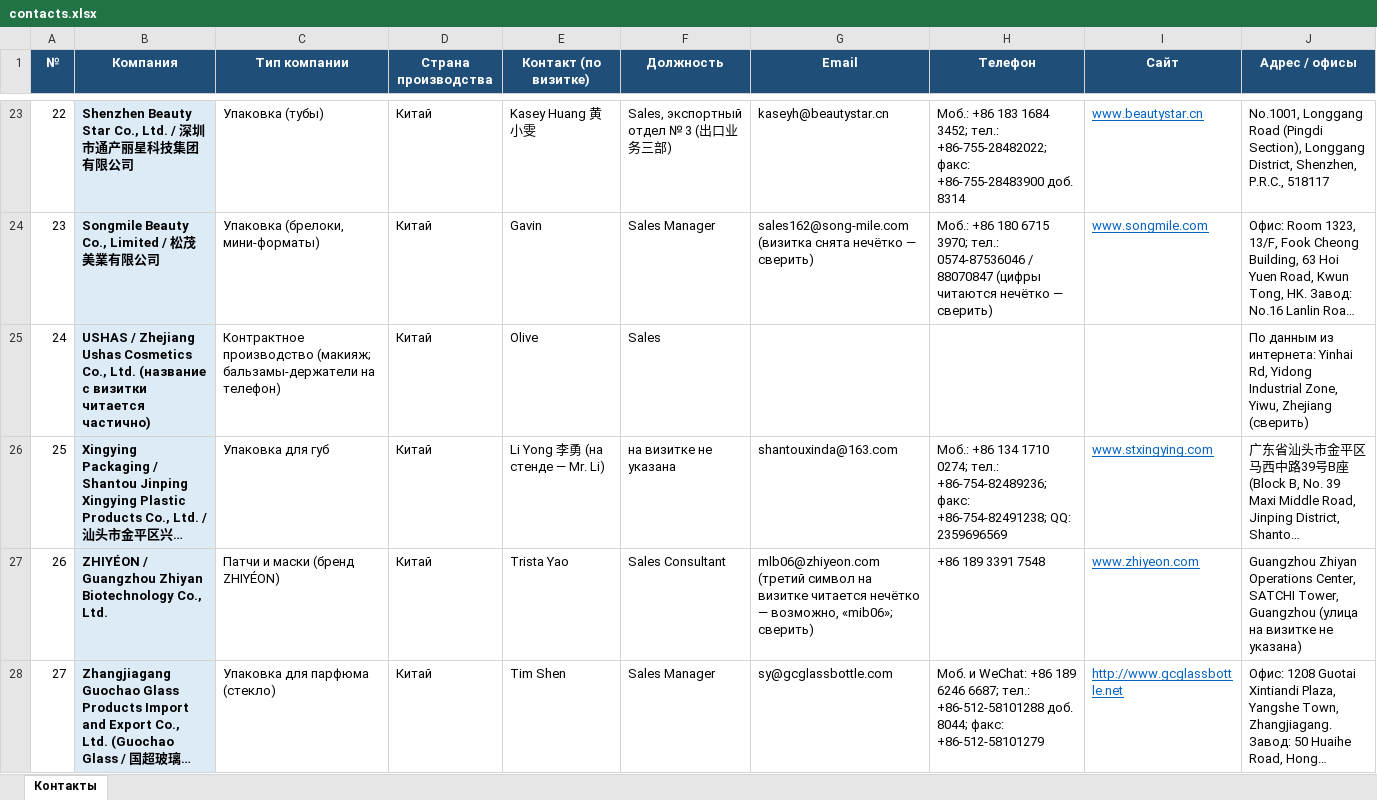
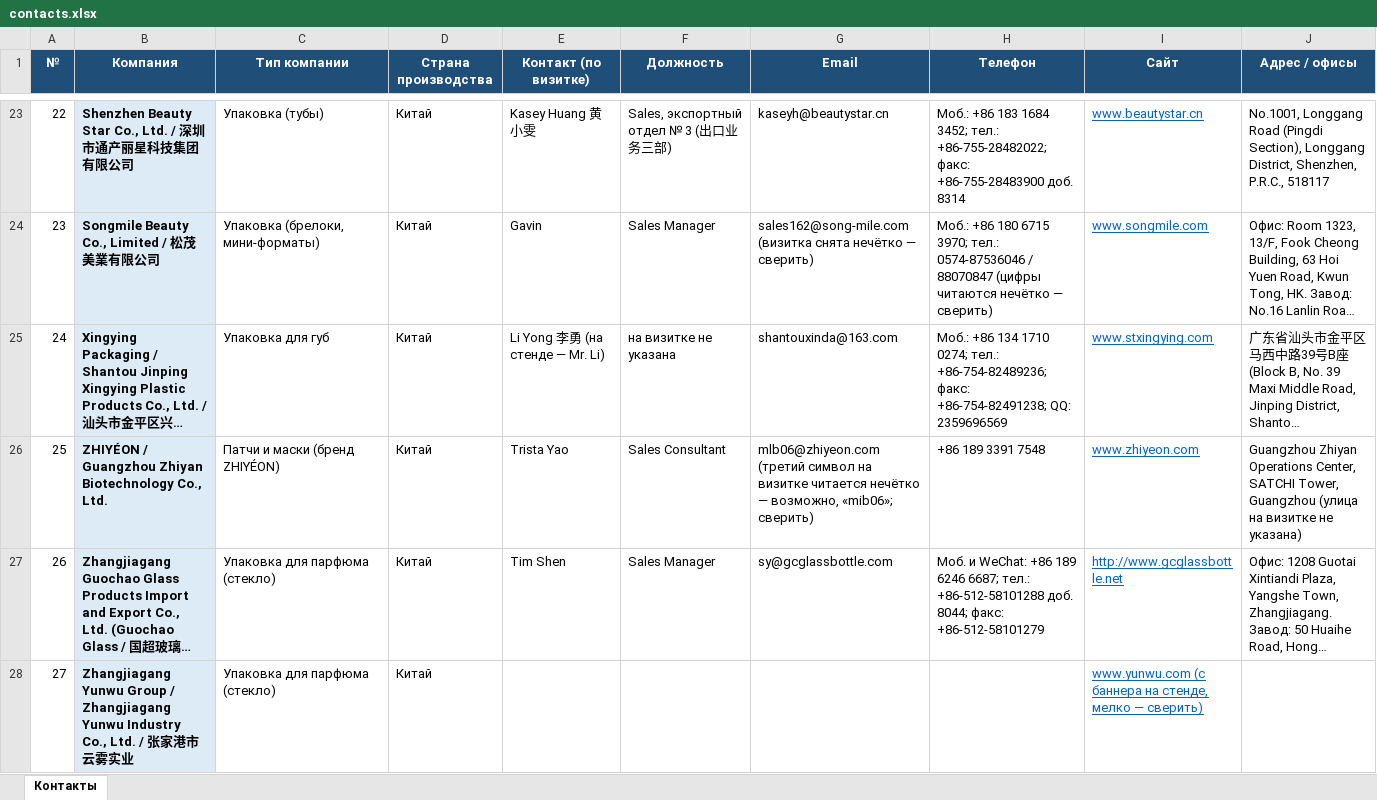
Before and after one commit to alimovpr/Claude, an Excel workbook: cosmopack-hk/contacts.xlsx, sheet Контакты, drawn as a sheet; only a part is shown, gaps mark what is left out; the shorter side is filled out with more unchanged rows; long unchanged cells end in …; values as stored, in another font and other column widths than the file's, no borders; removed rows and columns are numbered as before the commit, all else as after; the diff covers the shown part only; the diff names each change by its address in the sheet, - before the commit and + after, or states it on an @@ line.

```diff
--- a/cosmopack-hk/contacts.xlsx (sheet Контакты)
+++ b/cosmopack-hk/contacts.xlsx (sheet Контакты)
-row 25: 24 | USHAS / Zhejiang Ushas Cosmetics Co., Ltd. (название с визитки читается частично) | Контрактное производство (макияж; бальзамы-держатели на телефон) | Китай | Olive | Sales |  |  |  | По данным из интернета: Yinhai Rd, Yidong Industrial Zone, Yiwu, Zhejiang (сверить)
@@ column A (№) renumbered between rows 25 and 33 @@
```
Also changed, not shown: 1 added row elsewhere in this sheet, cosmopack-hk/cosmoprof/Cosmoprof_HK_контакты.xlsx, cosmopack-hk/day1/Cosmopack_HK_день1_контакты.xlsx, 8 other files.
